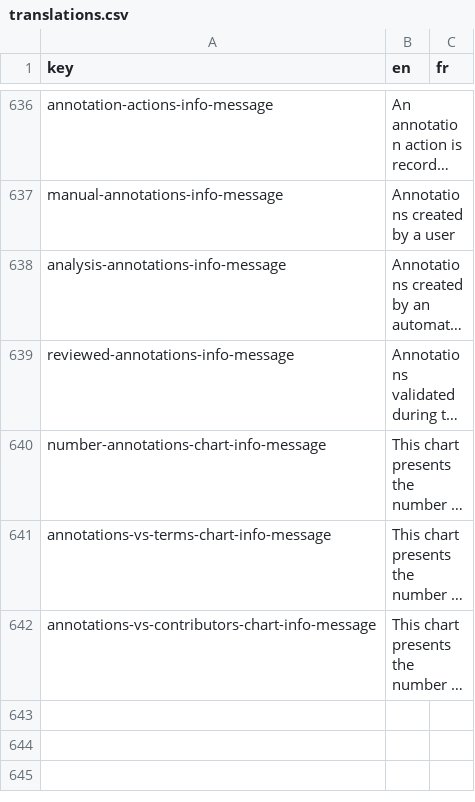
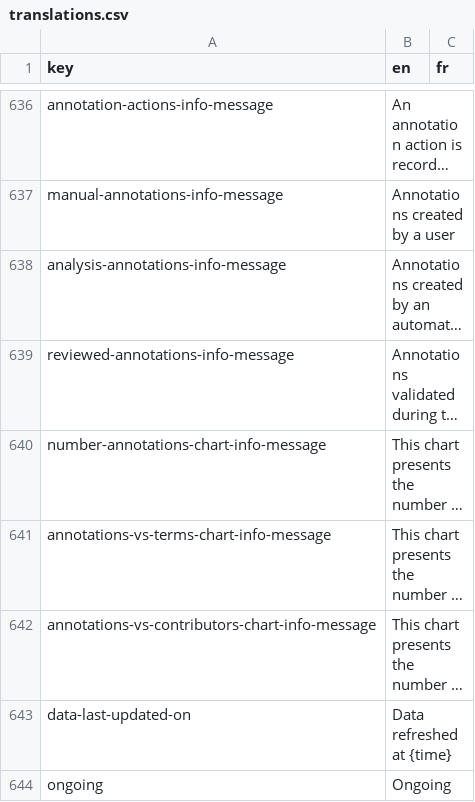
Before and after one commit to cytomine/Cytomine-Web-UI, a CSV file: src/locales/translations.csv, drawn as a sheet; only a part is shown, gaps mark what is left out; long unchanged cells end in …; the diff names each change by its address in the sheet, - before the commit and + after, or states it on an @@ line.

Commit message:
Automatic refresh of member activity pages

```diff
--- a/src/locales/translations.csv
+++ b/src/locales/translations.csv
+row 643: data-last-updated-on | Data refreshed at {time}
+row 644: ongoing | Ongoing
```
Also changed, not shown: 4 other files.
